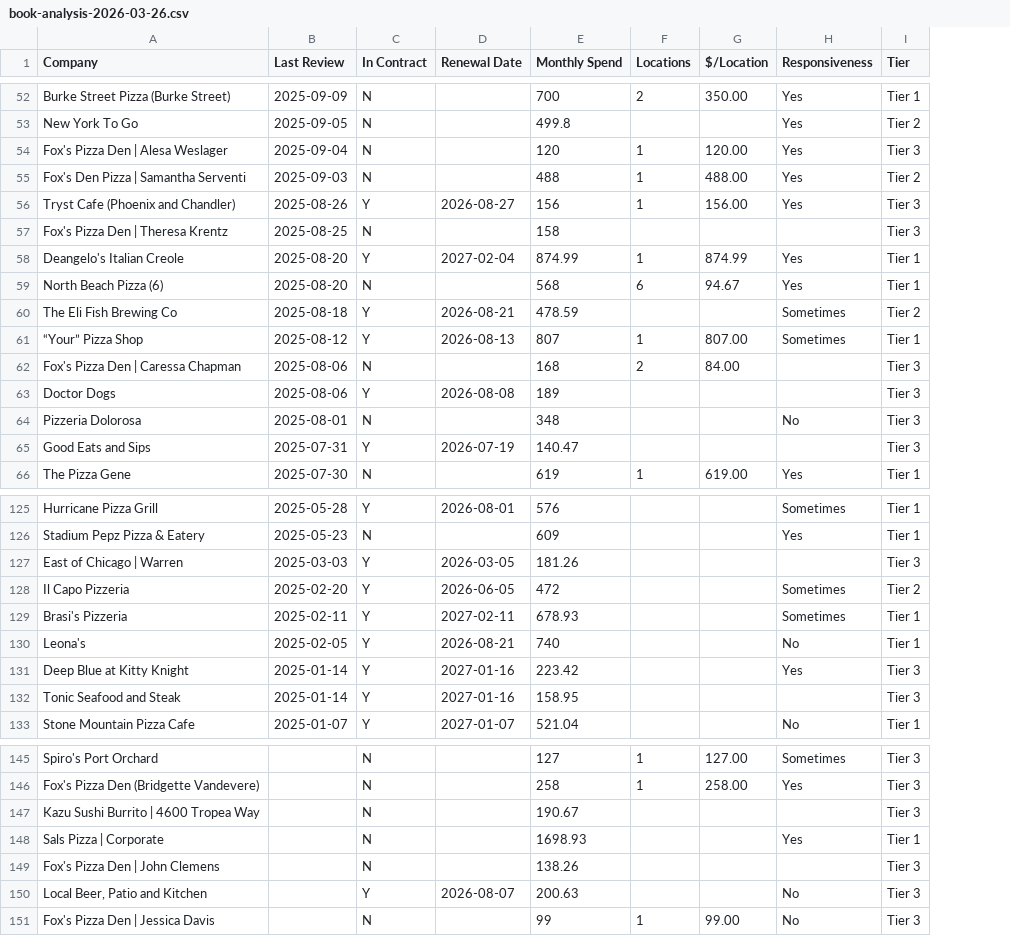
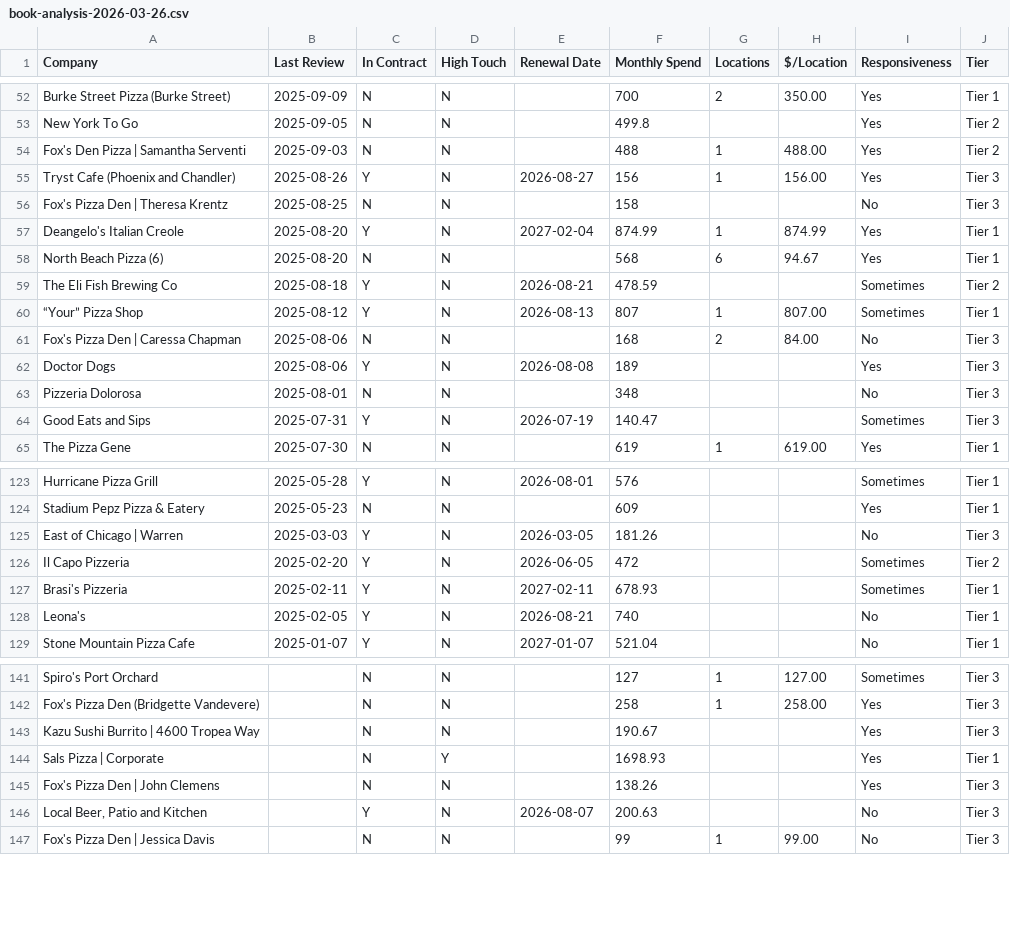
Before and after one commit to dallas-star/dallas-book-analysis, a CSV file: book-analysis-2026-03-26.csv, drawn as a sheet; only a part is shown, gaps mark what is left out; removed rows and columns are numbered as before the commit, all else as after; the diff covers the shown part only; the diff names each change by its address in the sheet, - before the commit and + after, or states it on an @@ line.

```diff
--- a/book-analysis-2026-03-26.csv
+++ b/book-analysis-2026-03-26.csv
+column D (High Touch), rows 52-65: all N; rows 123-129: all N; rows 141-147: N | N | N | Y | N | N | N
-row 54: Fox's Pizza Den | Alesa Weslager | 2025-09-04 | N |  | 120 | 1 | 120.00 | Yes | Tier 3
-I56 (Responsiveness): (empty)
+I56 (Responsiveness): No
-I61 (Responsiveness): (empty)
+I61 (Responsiveness): No
-I62 (Responsiveness): (empty)
+I62 (Responsiveness): Yes
-I64 (Responsiveness): (empty)
+I64 (Responsiveness): Sometimes
-I125 (Responsiveness): (empty)
+I125 (Responsiveness): No
-row 131: Deep Blue at Kitty Knight | 2025-01-14 | Y | 2027-01-16 | 223.42 |  |  | Yes | Tier 3
-row 132: Tonic Seafood and Steak | 2025-01-14 | Y | 2027-01-16 | 158.95 |  |  |  | Tier 3
-I143 (Responsiveness): (empty)
+I143 (Responsiveness): Yes
-I145 (Responsiveness): (empty)
+I145 (Responsiveness): Yes
```
Also changed, not shown: 1 removed row and 5 edited cells elsewhere in this file, 4 other files.
